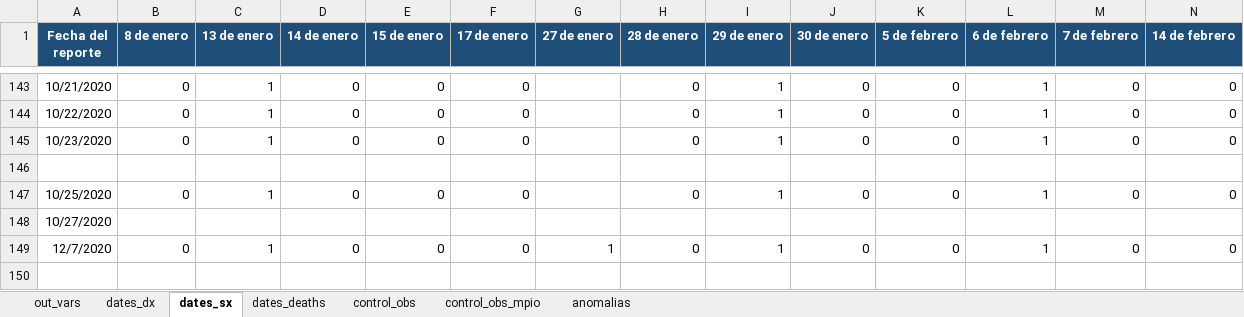
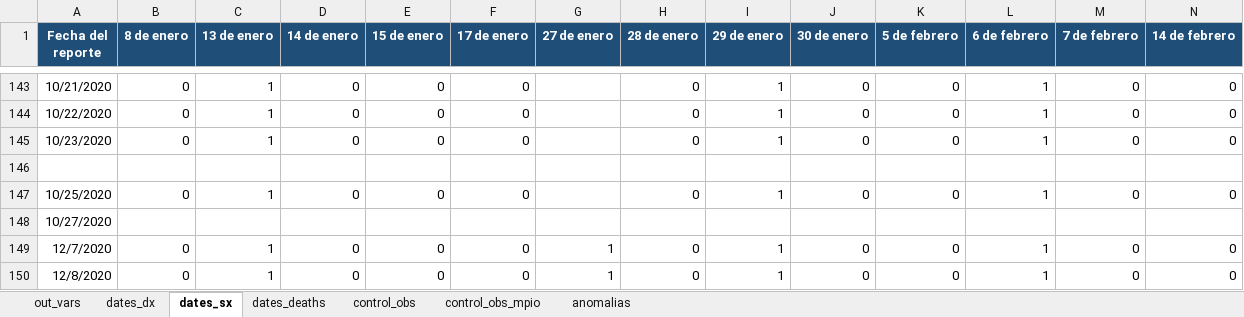
Before and after one commit to PADeCI/covid19-mx-data, an Excel workbook: data-validation/bitacora_historica_datos_abiertos.xlsx, sheet dates_sx, drawn as a sheet; only a part is shown, gaps mark what is left out; values as stored, in another font and other column widths than the file's, no borders; rows hold the shown columns only; the diff names each change by its address in the sheet, - before the commit and + after, or states it on an @@ line.

```diff
--- a/data-validation/bitacora_historica_datos_abiertos.xlsx (sheet dates_sx)
+++ b/data-validation/bitacora_historica_datos_abiertos.xlsx (sheet dates_sx)
+row 150: 12/8/2020 | 0 | 1 | 0 | 0 | 0 | 1 | 0 | 1 | 0 | 0 | 1 | 0 | 0
```
Also changed, not shown: sheet dates_dx, sheet control_obs, sheet dates_deaths, sheet out_vars, data-validation/bitacora_historica_tablero_oficial.xlsx, 4 other files.
